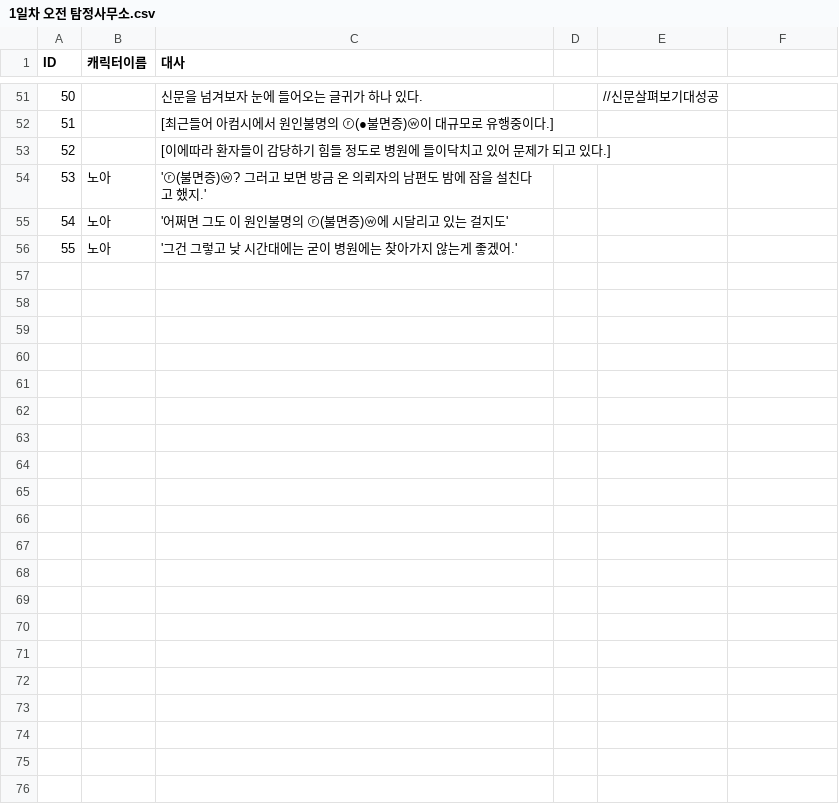
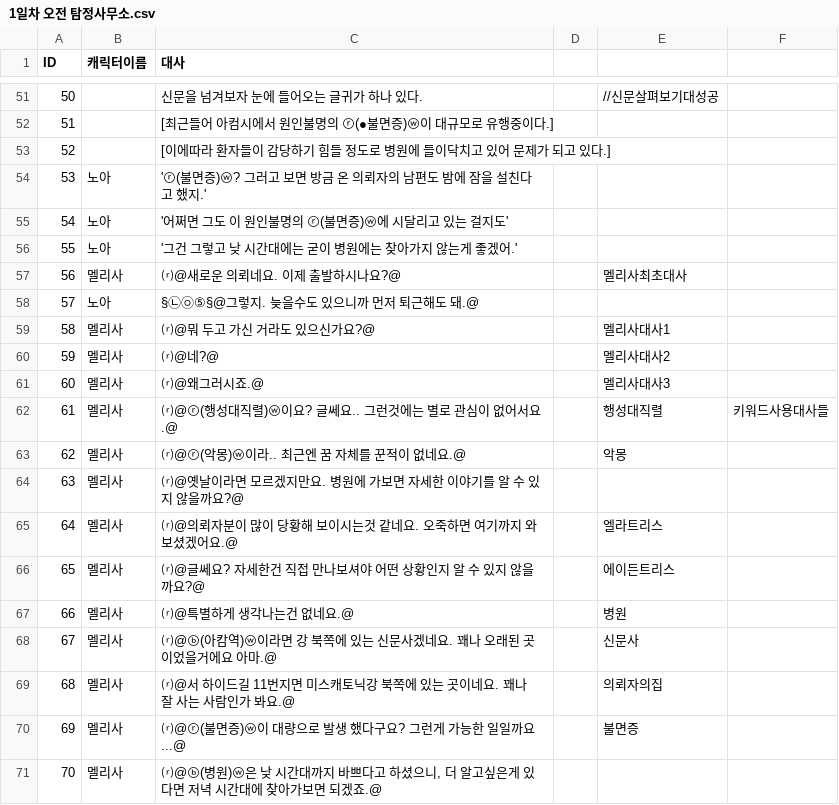
Before and after one commit to coolblue1853/PlamTurtle_Coc, a CSV file: A Shadow Over the Water/Assets/Asset/Resources/1일차 오전 탐정사무소.csv, drawn as a sheet; only a part is shown, gaps mark what is left out; the diff names each change by its address in the sheet, - before the commit and + after, or states it on an @@ line.

```diff
--- a/A Shadow Over the Water/Assets/Asset/Resources/1일차 오전 탐정사무소.csv
+++ b/A Shadow Over the Water/Assets/Asset/Resources/1일차 오전 탐정사무소.csv
+row 57: 56 | 멜리사 | ⒭@새로운 의뢰네요. 이제 출발하시나요?@ |  | 멜리사최초대사
+row 58: 57 | 노아 | §㉡㉧⑤§@그렇지. 늦을수도 있으니까 먼저 퇴근해도 돼.@
+row 59: 58 | 멜리사 | ⒭@뭐 두고 가신 거라도 있으신가요?@ |  | 멜리사대사1
+row 60: 59 | 멜리사 | ⒭@네?@ |  | 멜리사대사2
+row 61: 60 | 멜리사 | ⒭@왜그러시죠.@ |  | 멜리사대사3
+row 62: 61 | 멜리사 | ⒭@ⓡ(행성대직렬)ⓦ이요? 글쎄요.. 그런것에는 별로 관심이 없어서요.@ |  | 행성대직렬 | 키워드사용대사들
+row 63: 62 | 멜리사 | ⒭@ⓡ(악몽)ⓦ이라.. 최근엔 꿈 자체를 꾼적이 없네요.@ |  | 악몽
+row 64: 63 | 멜리사 | ⒭@옛날이라면 모르겠지만요. 병원에 가보면 자세한 이야기를 알 수 있지 않을까요?@
+row 65: 64 | 멜리사 | ⒭@의뢰자분이 많이 당황해 보이시는것 같네요. 오죽하면 여기까지 와보셨겠어요.@ |  | 엘라트리스
+row 66: 65 | 멜리사 | ⒭@글쎄요? 자세한건 직접 만나보셔야 어떤 상황인지 알 수 있지 않을까요?@ |  | 에이든트리스
+row 67: 66 | 멜리사 | ⒭@특별하게 생각나는건 없네요.@ |  | 병원
+row 68: 67 | 멜리사 | ⒭@ⓑ(아캄역)ⓦ이라면 강 북쪽에 있는 신문사겠네요. 꽤나 오래된 곳이었을거에요 아마.@ |  | 신문사
+row 69: 68 | 멜리사 | ⒭@서 하이드길 11번지면 미스캐토닉강 북쪽에 있는 곳이네요. 꽤나 잘 사는 사람인가 봐요.@ |  | 의뢰자의집
+row 70: 69 | 멜리사 | ⒭@ⓡ(불면증)ⓦ이 대량으로 발생 했다구요? 그런게 가능한 일일까요...@ |  | 불면증
+row 71: 70 | 멜리사 | ⒭@ⓑ(병원)ⓦ은 낮 시간대까지 바쁘다고 하셨으니, 더 알고싶은게 있다면 저녁 시간대에 찾아가보면 되겠죠.@
```
Also changed, not shown: 12 other files.
